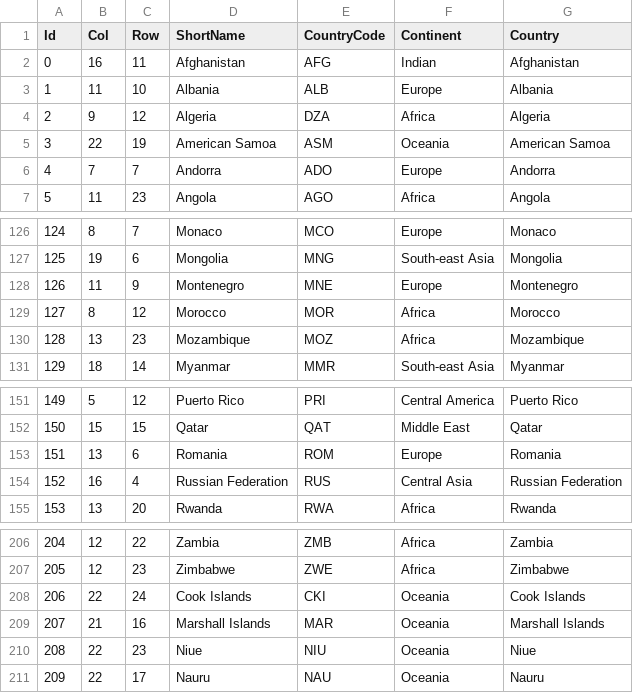
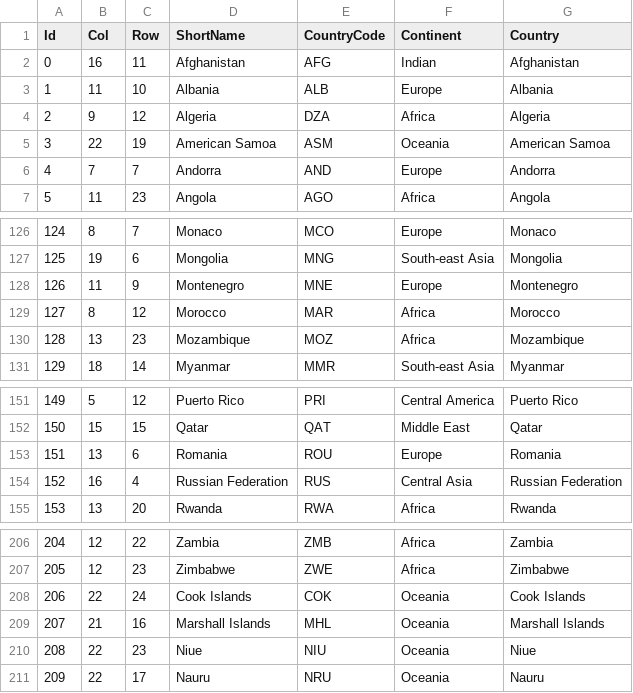
Before and after one commit to MainOlma/obesity, a CSV file: src/gridMap.csv, drawn as a sheet; only a part is shown, gaps mark what is left out.

Commit message:
fix country codes according to ISO standart

```diff
--- a/src/gridMap.csv
+++ b/src/gridMap.csv
@@ -5,3 +5,3 @@ Id,Col,Row,ShortName,CountryCode,Continent,Country
 3,22,19,American Samoa,ASM,Oceania,American Samoa
-4,7,7,Andorra,ADO,Europe,Andorra
+4,7,7,Andorra,AND,Europe,Andorra
 5,11,23,Angola,AGO,Africa,Angola
@@ -128,3 +128,3 @@ Id,Col,Row,ShortName,CountryCode,Continent,Country
 126,11,9,Montenegro,MNE,Europe,Montenegro
-127,8,12,Morocco,MOR,Africa,Morocco
+127,8,12,Morocco,MAR,Africa,Morocco
 128,13,23,Mozambique,MOZ,Africa,Mozambique
@@ -152,3 +152,3 @@ Id,Col,Row,ShortName,CountryCode,Continent,Country
 150,15,15,Qatar,QAT,Middle East,Qatar
-151,13,6,Romania,ROM,Europe,Romania
+151,13,6,Romania,ROU,Europe,Romania
 152,16,4,Russian Federation,RUS,Central Asia,Russian Federation
@@ -207,5 +207,5 @@ Id,Col,Row,ShortName,CountryCode,Continent,Country
 205,12,23,Zimbabwe,ZWE,Africa,Zimbabwe
-206,22,24,Cook Islands,CKI,Oceania,Cook Islands
-207,21,16,Marshall Islands,MAR,Oceania,Marshall Islands
+206,22,24,Cook Islands,COK,Oceania,Cook Islands
+207,21,16,Marshall Islands,MHL,Oceania,Marshall Islands
 208,22,23,Niue,NIU,Oceania,Niue
-209,22,17,Nauru,NAU,Oceania,Nauru
+209,22,17,Nauru,NRU,Oceania,Nauru
```
